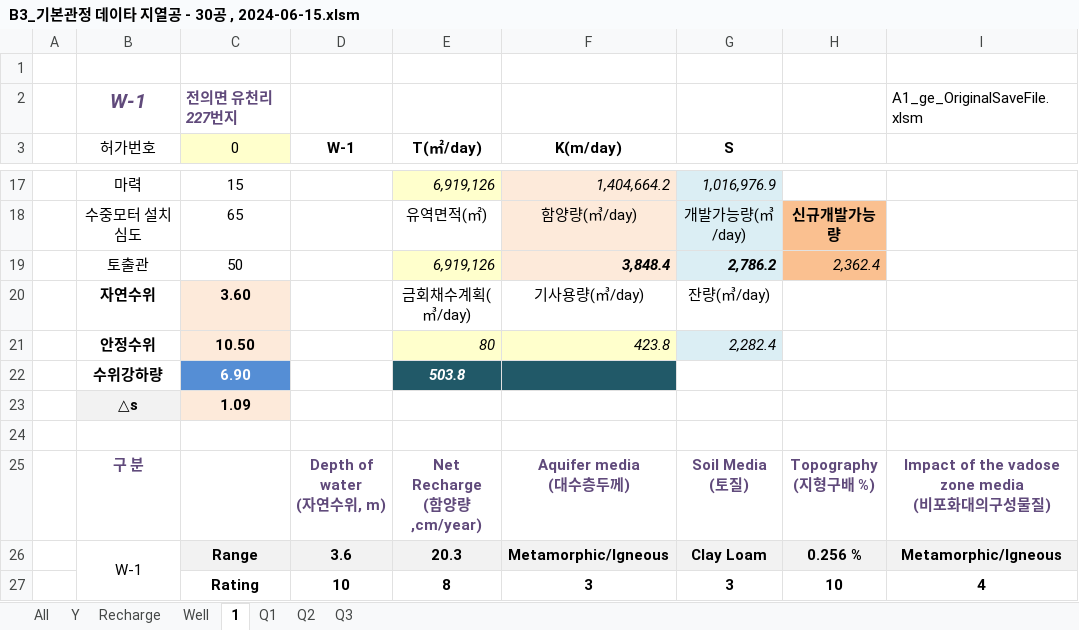
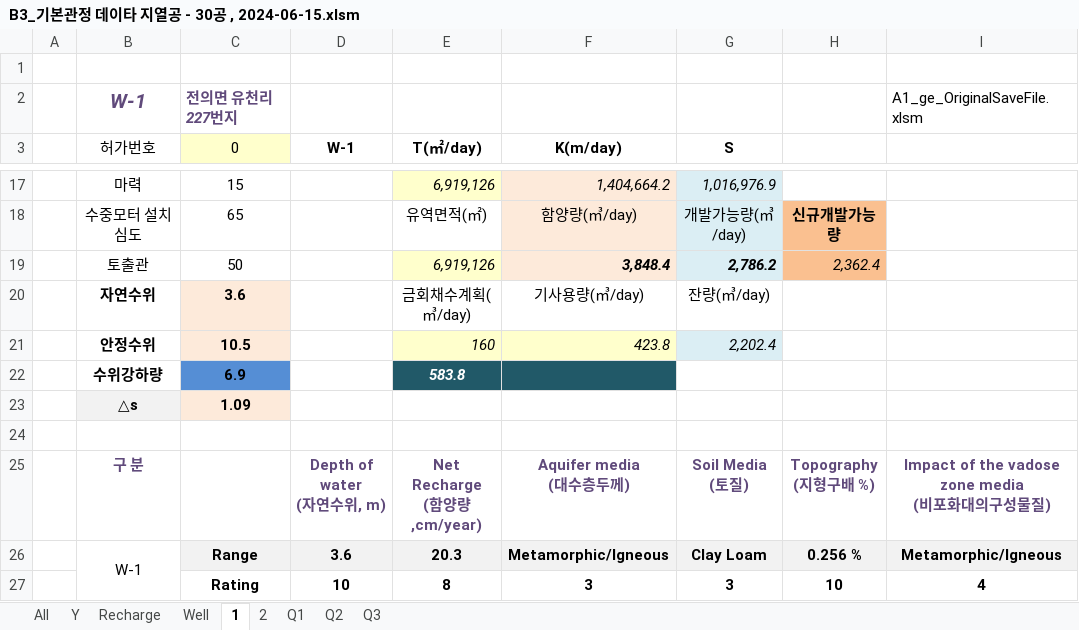
Before and after one commit to ihanseol/02_Excel2, an Excel workbook: 01_Acquifer Pumping Test/02_기본관정데이타/B3_기본관정 데이타 지열공 - 30공 , 2024-06-15.xlsm, sheet 1, drawn as a sheet; only a part is shown, gaps mark what is left out; values as stored, in another font and other column widths than the file's, no borders; charts and pictures not drawn; the diff names each change by its address in the sheet, - before the commit and + after, or states it on an @@ line.

```diff
--- a/01_Acquifer Pumping Test/02_기본관정데이타/B3_기본관정 데이타 지열공 - 30공 , 2024-06-15.xlsm (sheet 1)
+++ b/01_Acquifer Pumping Test/02_기본관정데이타/B3_기본관정 데이타 지열공 - 30공 , 2024-06-15.xlsm (sheet 1)
+sheet tab: 2
-C20 (0): 3.60
+C20 (0): 3.6
-C21 (0): 10.50
+C21 (0): 10.5
-E21 (T(㎡/day)): 80
+E21 (T(㎡/day)): 160
-G21 (S): 2,282.4
+G21 (S): 2,202.4
-C22 (0): 6.90
+C22 (0): 6.9
-C22 text colour: #FFFFFF
+C22 text colour: black
-E22 (T(㎡/day)): 503.8
+E22 (T(㎡/day)): 583.8
```
Also changed, not shown: sheet Well, charts or pictures, 22 other files.
